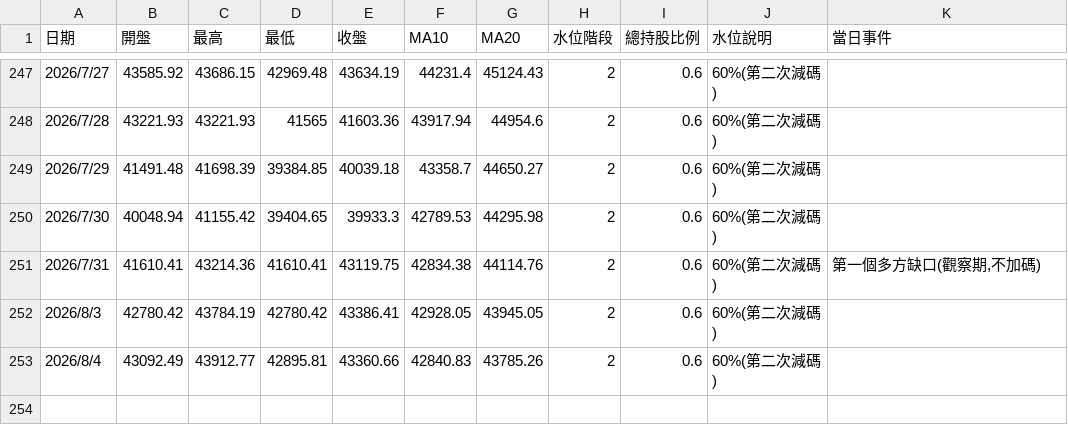
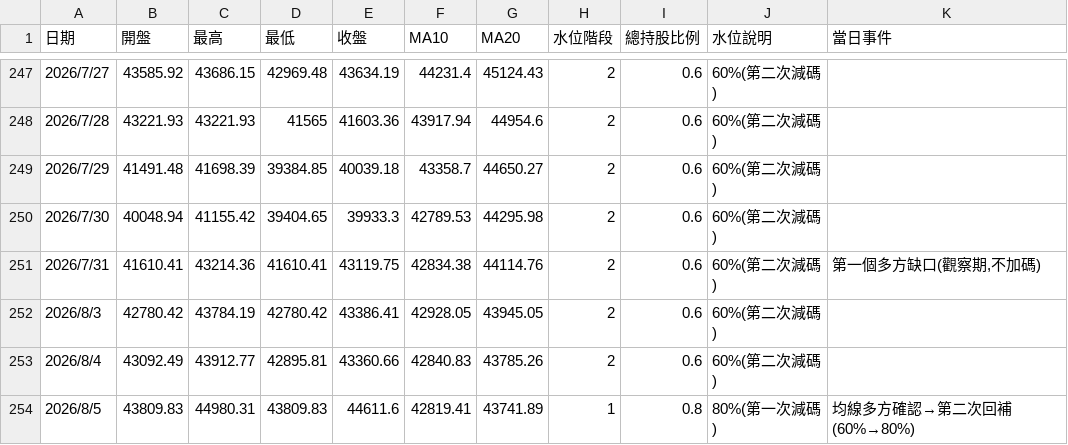
Before and after one commit to a0937568528-code/AI_Investment_HQ, a CSV file: docs/風險優先模型/逐日事件與水位_多頭_20260804.csv, drawn as a sheet; only a part is shown, gaps mark what is left out; the diff names each change by its address in the sheet, - before the commit and + after, or states it on an @@ line.

```diff
--- a/docs/風險優先模型/逐日事件與水位_多頭_20260804.csv
+++ b/docs/風險優先模型/逐日事件與水位_多頭_20260804.csv
+row 254: 2026/8/5 | 43809.83 | 44980.31 | 43809.83 | 44611.6 | 42819.41 | 43741.89 | 1 | 0.8 | 80%(第一次減碼) | 均線多方確認→第二次回補(60%→80%)
```
Also changed, not shown: 24 other files.
